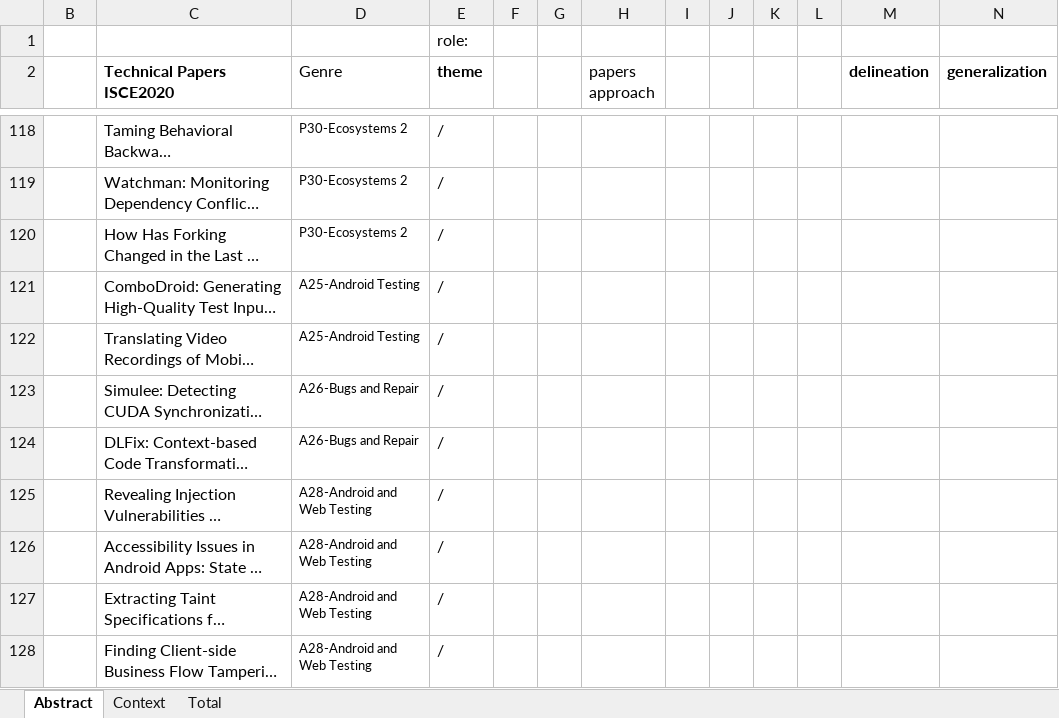
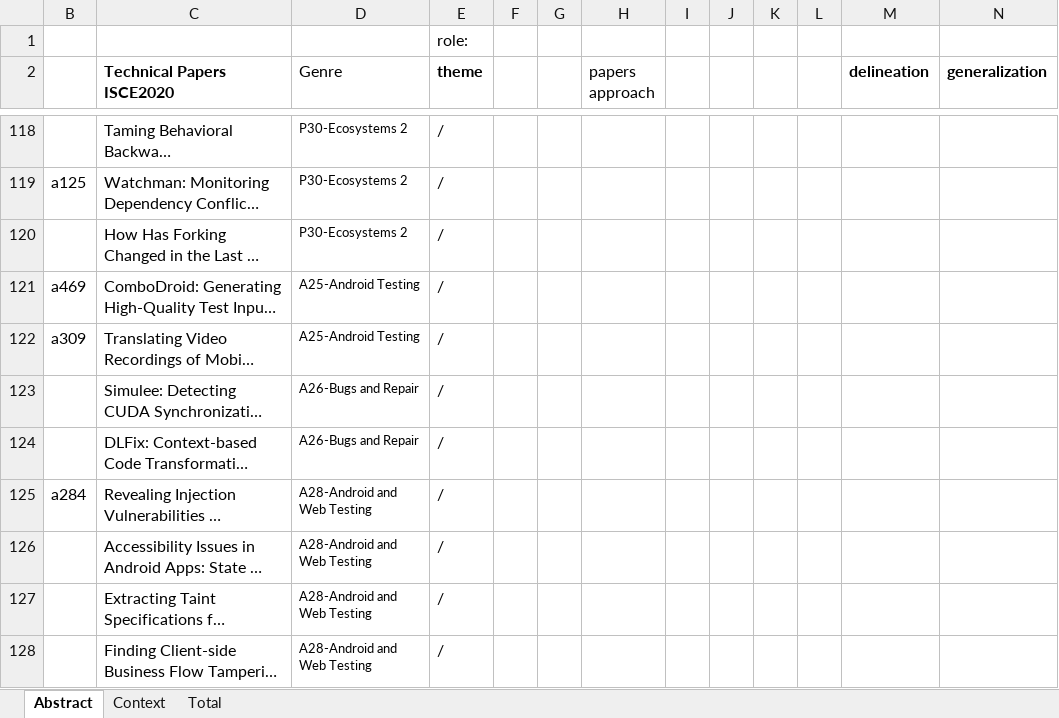
Before and after one commit to StephanieHohenberg/TSEK-Analyzer, an Excel workbook: documents/Papers Excel.xlsx, sheet Abstract, drawn as a sheet; only a part is shown, gaps mark what is left out; long unchanged cells end in …; values as stored, in another font and other column widths than the file's, no borders; the diff covers the shown part only; the diff names each change by its address in the sheet, - before the commit and + after, or states it on an @@ line.

```diff
--- a/documents/Papers Excel.xlsx (sheet Abstract)
+++ b/documents/Papers Excel.xlsx (sheet Abstract)
-B119: (empty)
+B119: a125
-B121: (empty)
+B121: a469
-B122: (empty)
+B122: a309
-B125: (empty)
+B125: a284
```
Also changed, not shown: 36 edited cells and cell formats elsewhere in this sheet, 7 other files.
